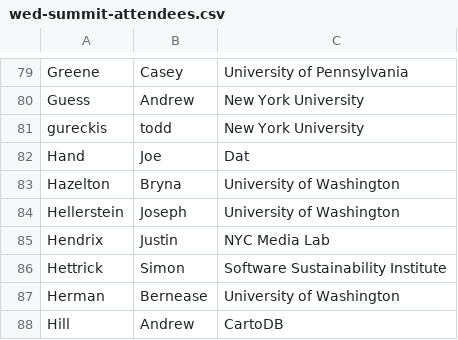
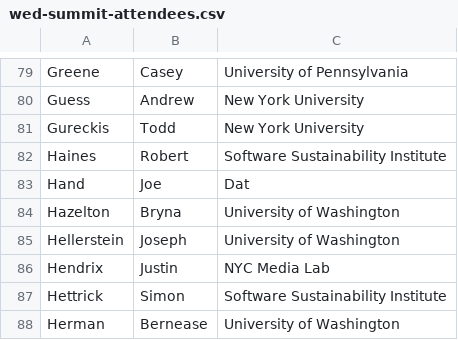
Before and after one commit to DDD-Moore/dse, a CSV file: wed-summit-attendees.csv, drawn as a sheet; only a part is shown, gaps mark what is left out; the shorter side is filled out with more unchanged rows.

Commit message:
add haines

```diff
--- a/wed-summit-attendees.csv
+++ b/wed-summit-attendees.csv
@@ -80,3 +80,4 @@ Greene,Casey,University of Pennsylvania
 Guess,Andrew,New York University
-gureckis,todd,New York University
+Gureckis,Todd,New York University
+Haines,Robert,Software Sustainability Institute
 Hand,Joe,Dat
```
